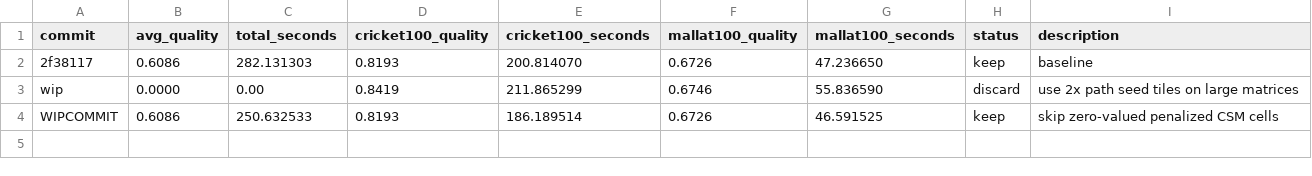
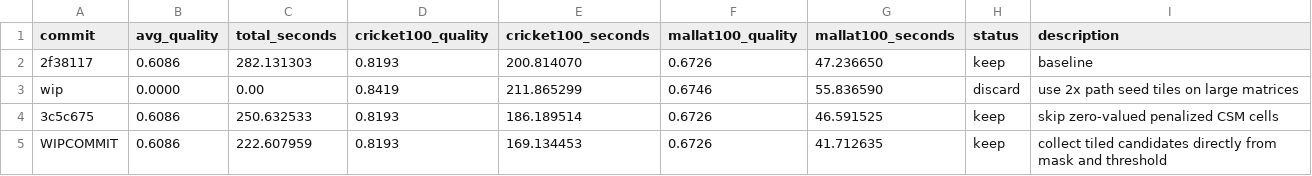
Before and after one commit to freref/locomotif, a TSV file: results.tsv, drawn as a sheet.

Commit message:
feat(autoresearch): collect candidates directly from thresholds

```diff
--- a/results.tsv
+++ b/results.tsv
@@ -3,2 +3,3 @@ commit	avg_quality	total_seconds	cricket100_quality	cricket100_seconds	mallat100
 wip	0.0000	0.00	0.8419	211.865299	0.6746	55.836590	discard	use 2x path seed tiles on large matrices
-WIPCOMMIT	0.6086	250.632533	0.8193	186.189514	0.6726	46.591525	keep	skip zero-valued penalized CSM cells
+3c5c675	0.6086	250.632533	0.8193	186.189514	0.6726	46.591525	keep	skip zero-valued penalized CSM cells
+WIPCOMMIT	0.6086	222.607959	0.8193	169.134453	0.6726	41.712635	keep	collect tiled candidates directly from mask and threshold
```
Also changed, not shown: 1 other file.
